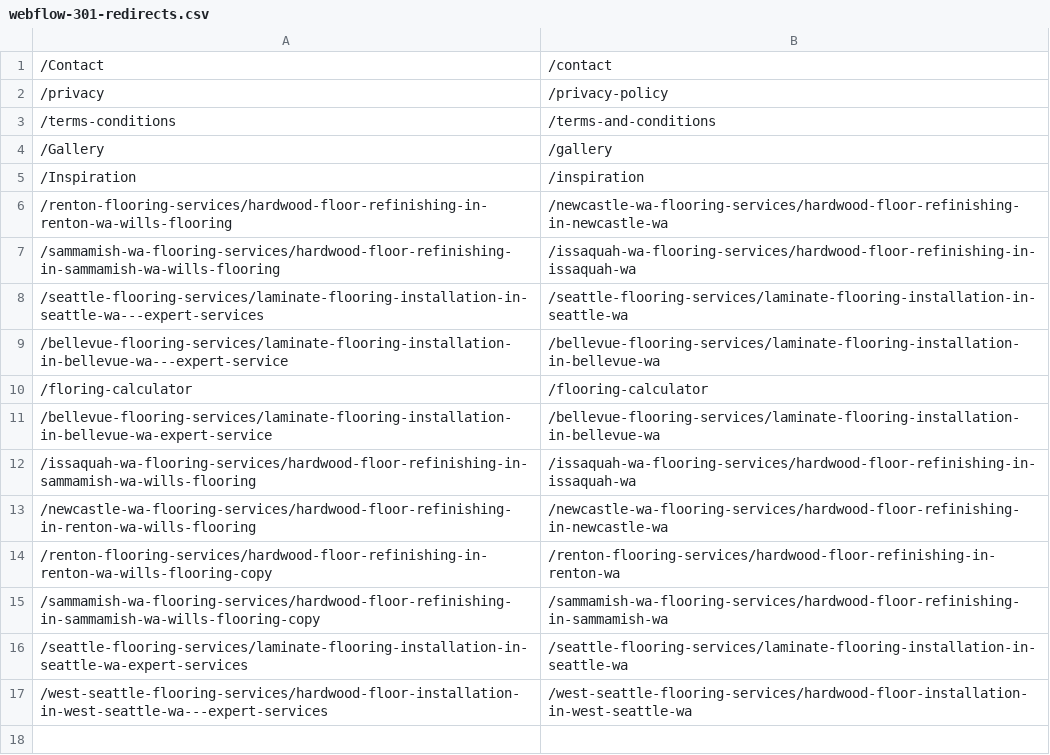
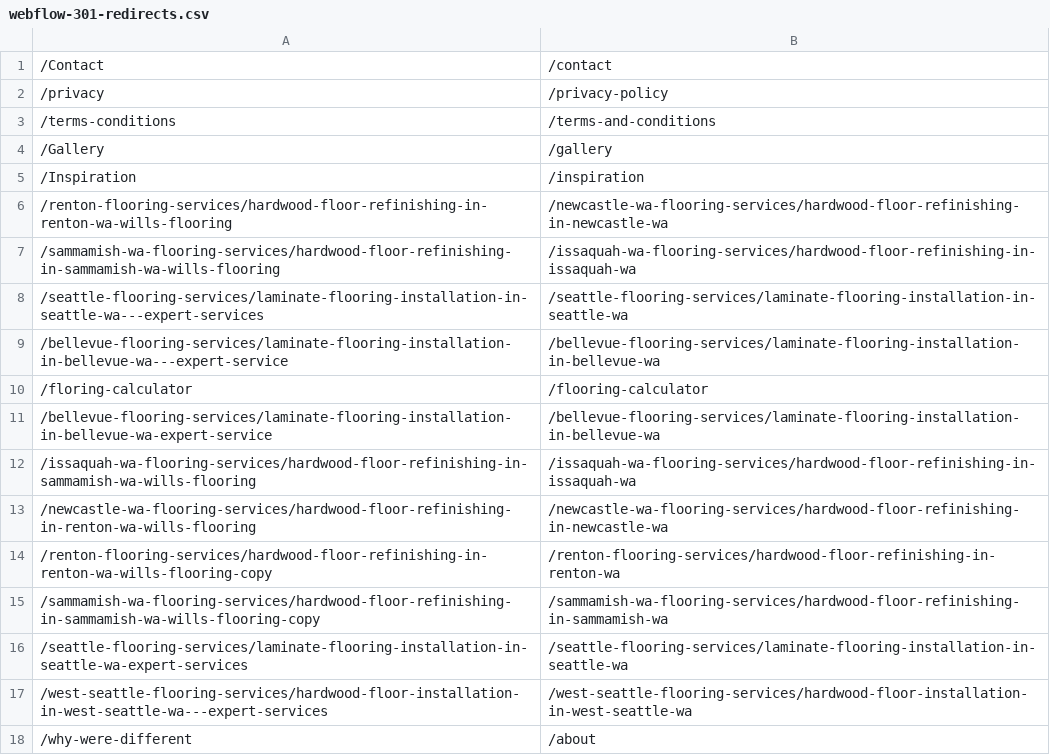
Before and after one commit to olegmyworld-cyber/ocflooring-comments, a CSV file: wills-flooring/webflow-301-redirects.csv, drawn as a sheet.

```diff
--- a/wills-flooring/webflow-301-redirects.csv
+++ b/wills-flooring/webflow-301-redirects.csv
@@ -17 +17,2 @@
 /west-seattle-flooring-services/hardwood-floor-installation-in-west-seattle-wa---expert-services,/west-seattle-flooring-services/hardwood-floor-installation-in-west-seattle-wa
+/why-were-different,/about
```
Also changed, not shown: 2 other files.
